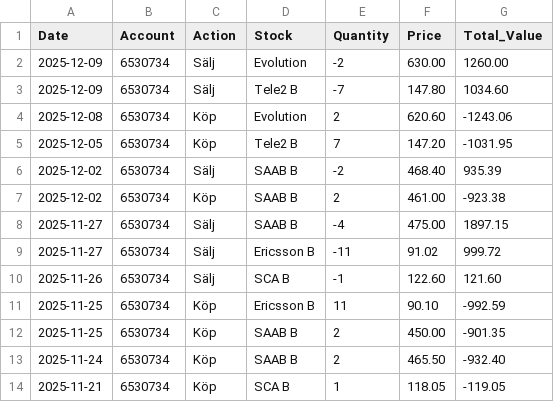
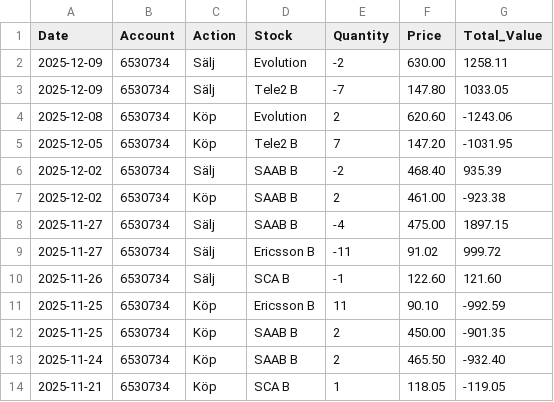
Before and after one commit to fredrikbromee/ace, a CSV file: trades.csv, drawn as a sheet.

Commit message:
adds fees to 9th trades

```diff
--- a/trades.csv
+++ b/trades.csv
@@ -1,4 +1,4 @@
 Date,Account,Action,Stock,Quantity,Price,Total_Value
-2025-12-09,6530734,Sälj,Evolution,-2,630.00,1260.00
-2025-12-09,6530734,Sälj,Tele2 B,-7,147.80,1034.60
+2025-12-09,6530734,Sälj,Evolution,-2,630.00,1258.11
+2025-12-09,6530734,Sälj,Tele2 B,-7,147.80,1033.05
 2025-12-08,6530734,Köp,Evolution,2,620.60,-1243.06
```
